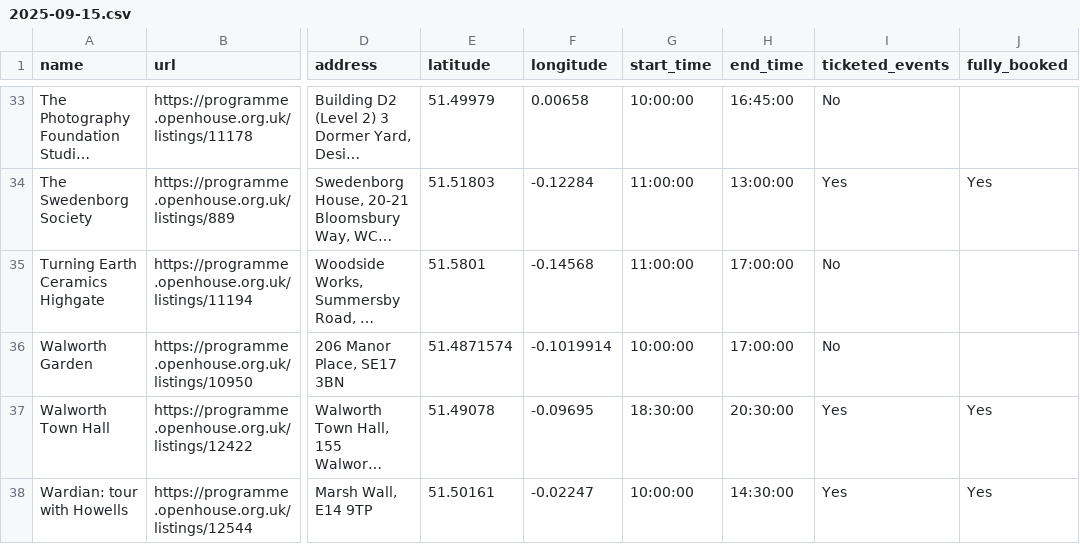
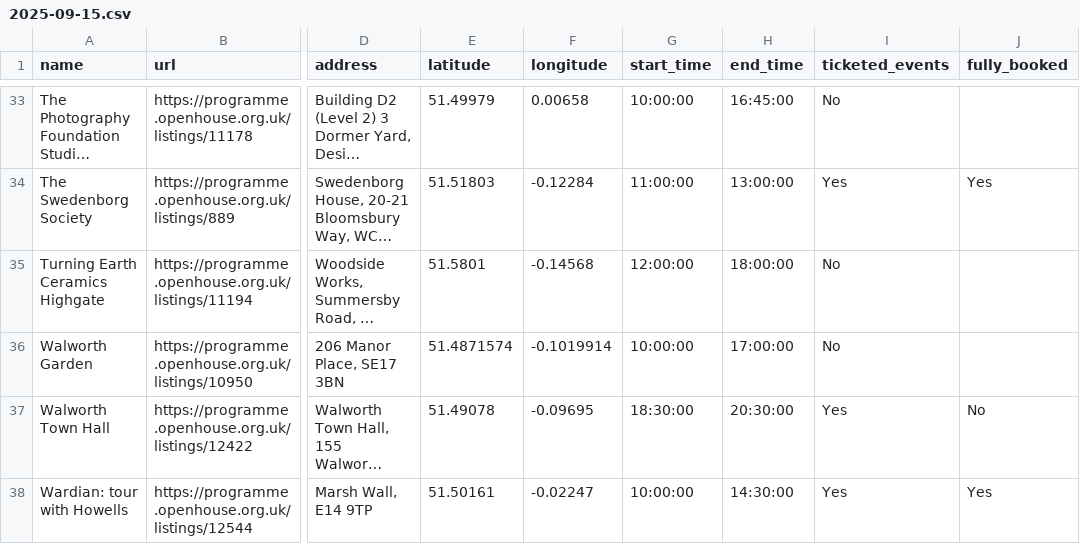
Before and after one commit to infrastructureclub/open-house-london-data, a CSV file: csv/2025/2025-09-15.csv, drawn as a sheet; only a part is shown, gaps mark what is left out; long unchanged cells end in …; the diff names each change by its address in the sheet, - before the commit and + after, or states it on an @@ line.

```diff
--- a/csv/2025/2025-09-15.csv
+++ b/csv/2025/2025-09-15.csv
-G35 (start_time): 11:00:00
+G35 (start_time): 12:00:00
-H35 (end_time): 17:00:00
+H35 (end_time): 18:00:00
-J37 (fully_booked): Yes
+J37 (fully_booked): No
```
Also changed, not shown: csv/2025/2025-09-13.csv, csv/2025/2025-09-14.csv, 51 other files.
